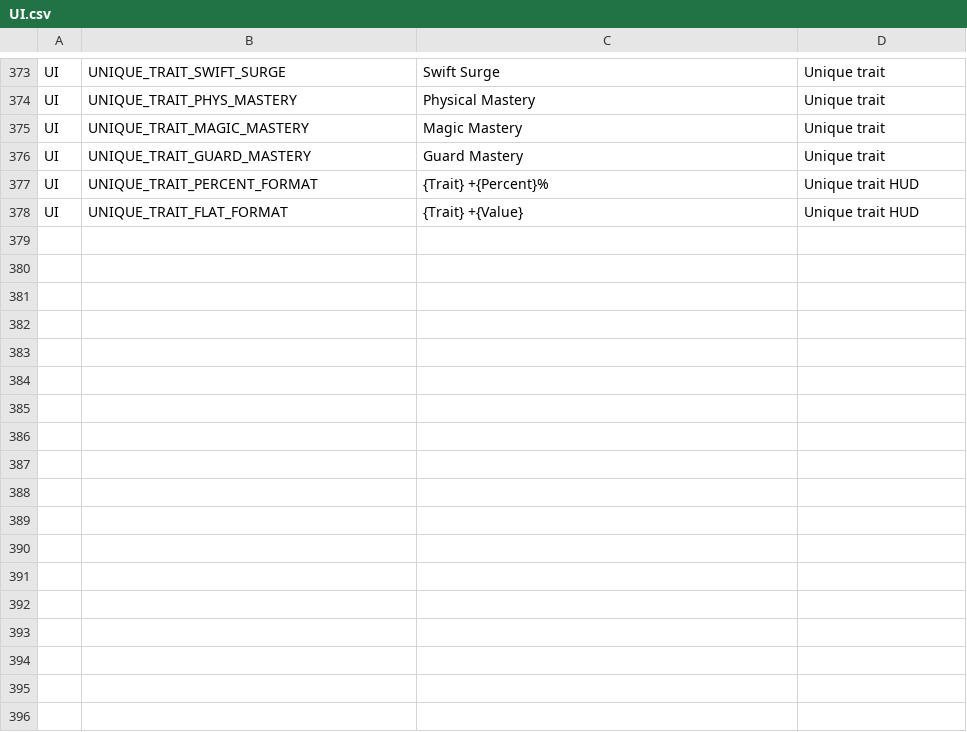
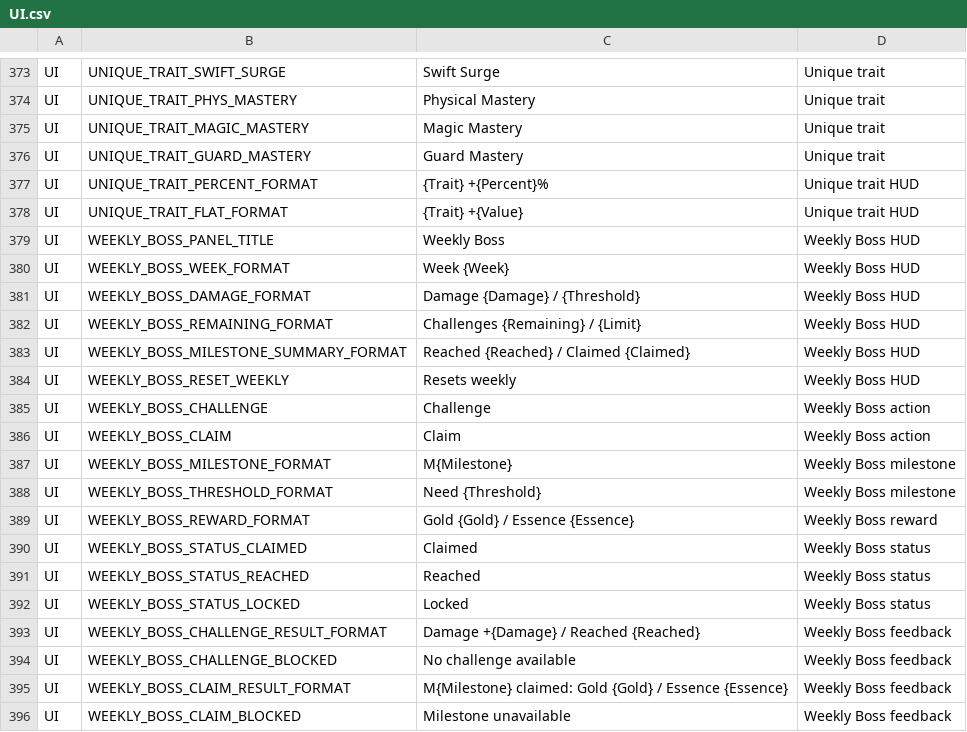
Before and after one commit to ewoo14/idle-project, a CSV file: client/Content/Localization/Game/en/UI.csv, drawn as a sheet; only a part is shown, gaps mark what is left out.

```diff
--- a/client/Content/Localization/Game/en/UI.csv
+++ b/client/Content/Localization/Game/en/UI.csv
@@ -378 +378,19 @@ UI,UNIQUE_TRAIT_PERCENT_FORMAT,"{Trait} +{Percent}%","Unique trait HUD"
 UI,UNIQUE_TRAIT_FLAT_FORMAT,"{Trait} +{Value}","Unique trait HUD"
+UI,WEEKLY_BOSS_PANEL_TITLE,"Weekly Boss","Weekly Boss HUD"
+UI,WEEKLY_BOSS_WEEK_FORMAT,"Week {Week}","Weekly Boss HUD"
+UI,WEEKLY_BOSS_DAMAGE_FORMAT,"Damage {Damage} / {Threshold}","Weekly Boss HUD"
+UI,WEEKLY_BOSS_REMAINING_FORMAT,"Challenges {Remaining} / {Limit}","Weekly Boss HUD"
+UI,WEEKLY_BOSS_MILESTONE_SUMMARY_FORMAT,"Reached {Reached} / Claimed {Claimed}","Weekly Boss HUD"
+UI,WEEKLY_BOSS_RESET_WEEKLY,"Resets weekly","Weekly Boss HUD"
+UI,WEEKLY_BOSS_CHALLENGE,"Challenge","Weekly Boss action"
+UI,WEEKLY_BOSS_CLAIM,"Claim","Weekly Boss action"
+UI,WEEKLY_BOSS_MILESTONE_FORMAT,"M{Milestone}","Weekly Boss milestone"
+UI,WEEKLY_BOSS_THRESHOLD_FORMAT,"Need {Threshold}","Weekly Boss milestone"
+UI,WEEKLY_BOSS_REWARD_FORMAT,"Gold {Gold} / Essence {Essence}","Weekly Boss reward"
+UI,WEEKLY_BOSS_STATUS_CLAIMED,"Claimed","Weekly Boss status"
+UI,WEEKLY_BOSS_STATUS_REACHED,"Reached","Weekly Boss status"
+UI,WEEKLY_BOSS_STATUS_LOCKED,"Locked","Weekly Boss status"
+UI,WEEKLY_BOSS_CHALLENGE_RESULT_FORMAT,"Damage +{Damage} / Reached {Reached}","Weekly Boss feedback"
+UI,WEEKLY_BOSS_CHALLENGE_BLOCKED,"No challenge available","Weekly Boss feedback"
+UI,WEEKLY_BOSS_CLAIM_RESULT_FORMAT,"M{Milestone} claimed: Gold {Gold} / Essence {Essence}","Weekly Boss feedback"
+UI,WEEKLY_BOSS_CLAIM_BLOCKED,"Milestone unavailable","Weekly Boss feedback"
```
Also changed, not shown: client/Content/Localization/Game/ko/UI.csv, 31 other files.
